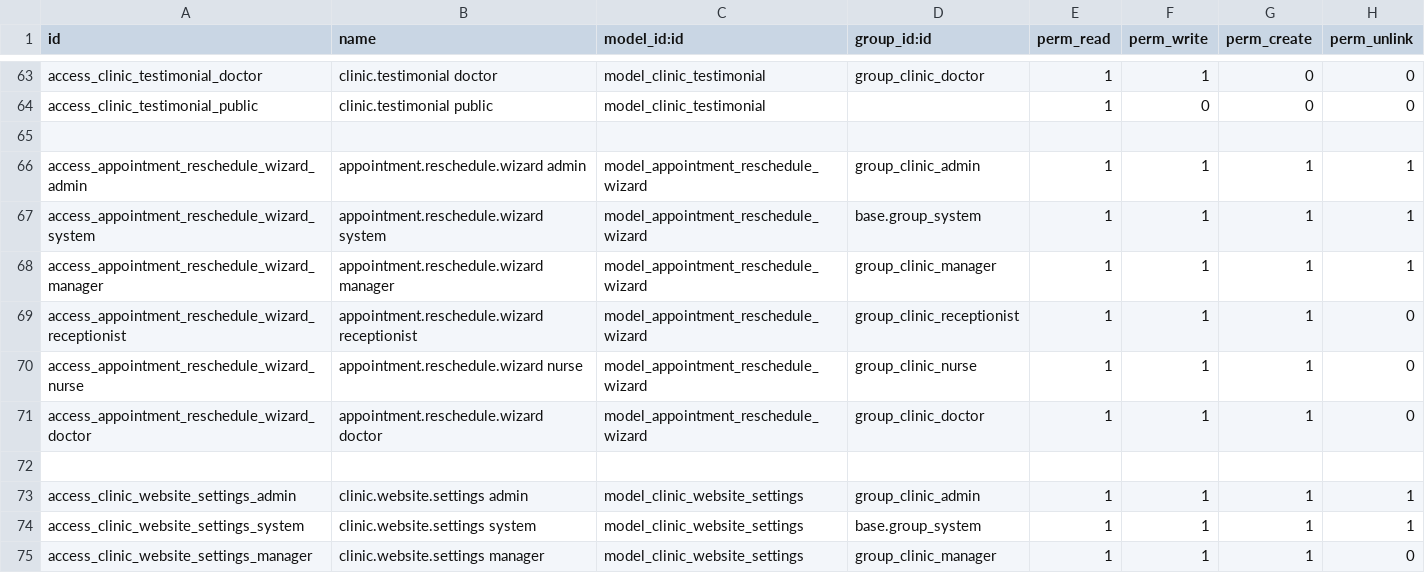
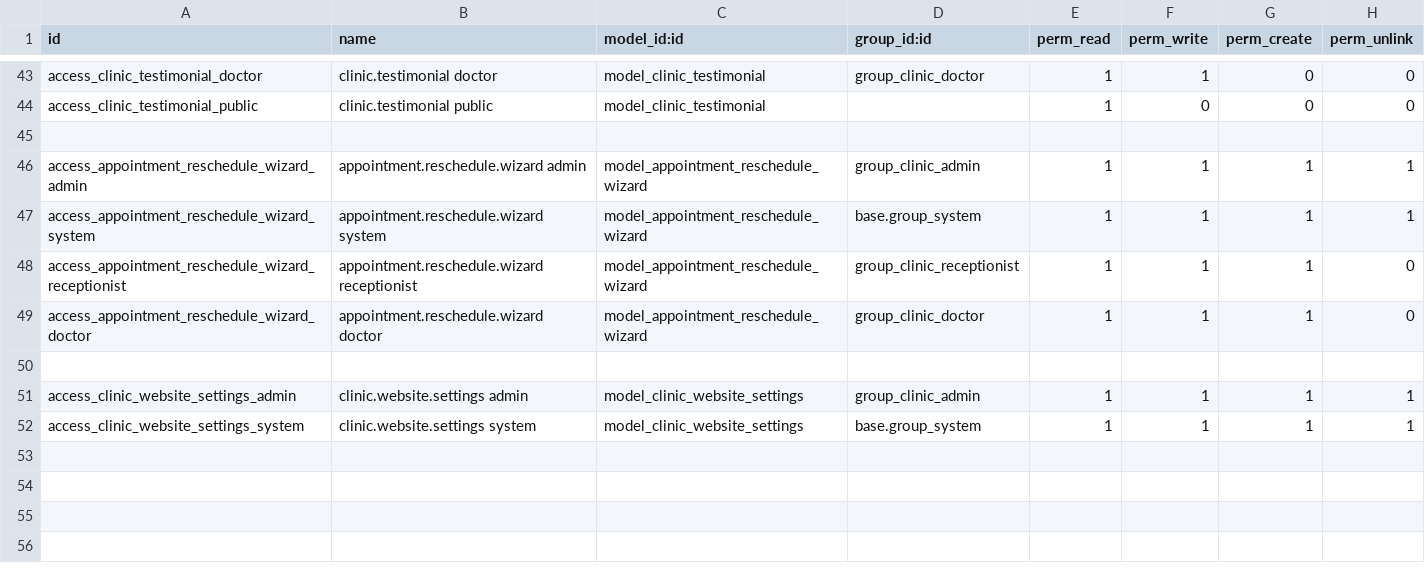
Before and after one commit to aditya8softprime/custom_addons, a CSV file: clinic_management/security/ir.model.access.csv, drawn as a sheet; only a part is shown, gaps mark what is left out; the diff covers the shown part only; the diff names each change by its address in the sheet, - before the commit and + after, or states it on an @@ line.

```diff
--- a/clinic_management/security/ir.model.access.csv
+++ b/clinic_management/security/ir.model.access.csv
-row 68: access_appointment_reschedule_wizard_manager | appointment.reschedule.wizard manager | model_appointment_reschedule_wizard | group_clinic_manager | 1 | 1 | 1 | 1
-row 70: access_appointment_reschedule_wizard_nurse | appointment.reschedule.wizard nurse | model_appointment_reschedule_wizard | group_clinic_nurse | 1 | 1 | 1 | 0
-row 75: access_clinic_website_settings_manager | clinic.website.settings manager | model_clinic_website_settings | group_clinic_manager | 1 | 1 | 1 | 0
```
Also changed, not shown: 20 removed rows and 9 edited cells elsewhere in this file, 7 other files.
